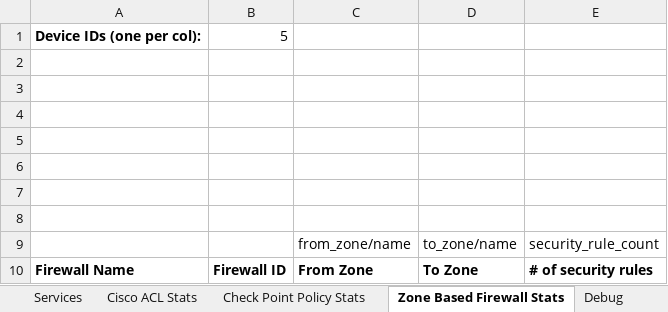
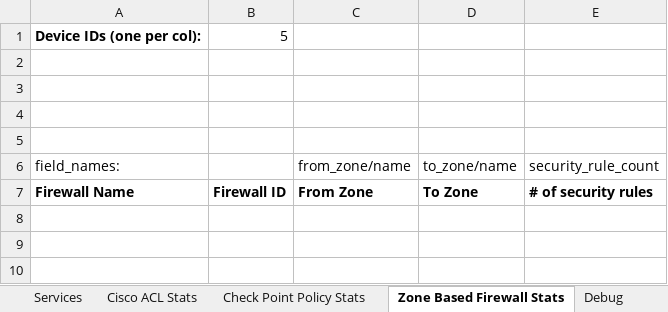
Before and after one commit to Tufin/Firewall-Access-Request, an Excel workbook: FirewallAccessRequest.xlsm, sheet Zone Based Firewall Stats, drawn as a sheet; values as stored, in another font and other column widths than the file's, no borders; charts and pictures not drawn; removed rows and columns are numbered as before the commit, all else as after; the diff names each change by its address in the sheet, - before the commit and + after, or states it on an @@ line.

```diff
--- a/FirewallAccessRequest.xlsm (sheet Zone Based Firewall Stats)
+++ b/FirewallAccessRequest.xlsm (sheet Zone Based Firewall Stats)
-row 6: (empty)
-row 7: (empty)
-row 8: (empty)
-A6: (empty)
+A6: field_names:
```
Also changed, not shown: sheet Rules, sheet Settings, sheet Debug, sheet Ticket Status, sheet Check Point Policy Stats, sheet Cisco ACL Stats, 4 more sheets, charts or pictures, 1 other file.
